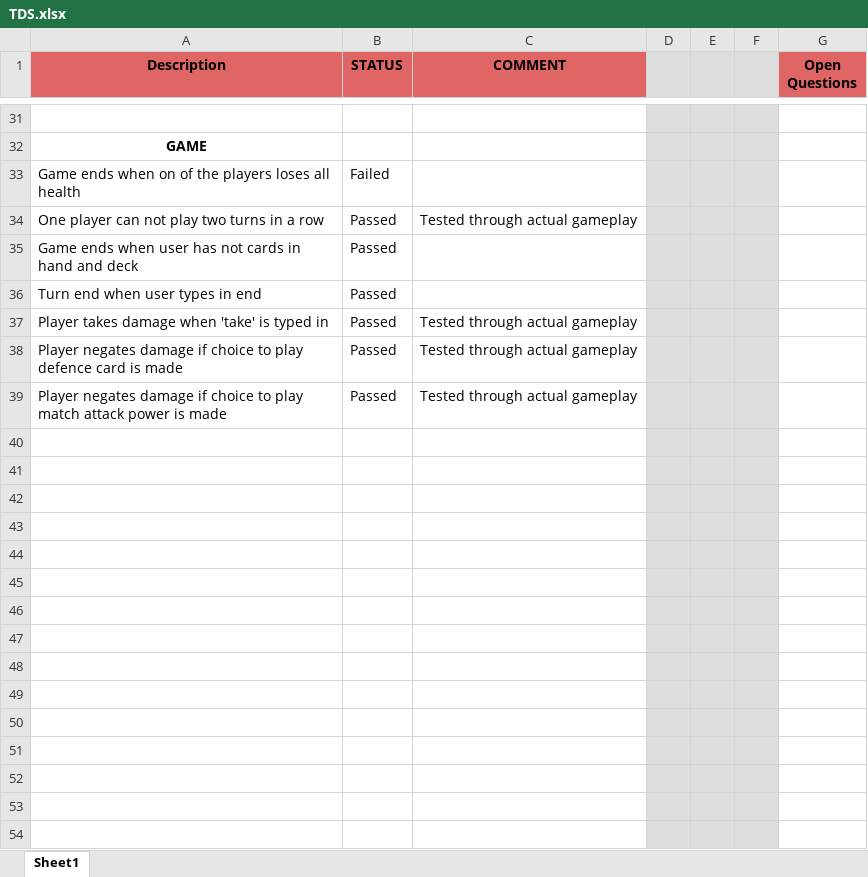
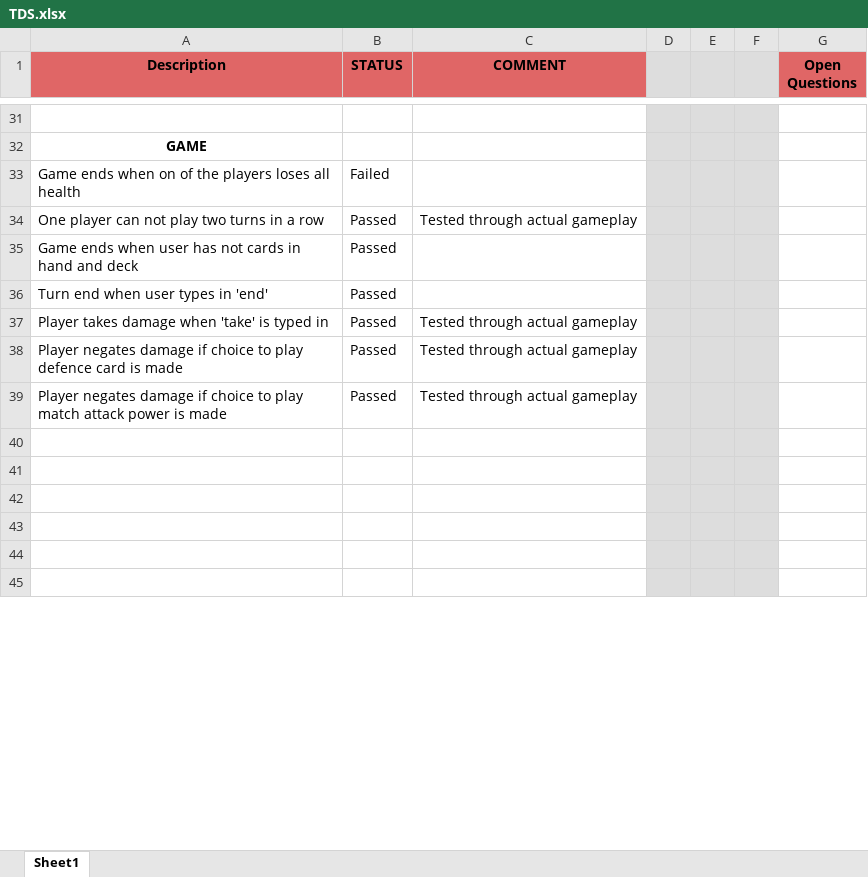
Before and after one commit to remaxsrb/jobfair23-qapuzzle-challenge, an Excel workbook: TDS.xlsx, sheet Sheet1, drawn as a sheet; only a part is shown, gaps mark what is left out; the shorter side is filled out with more unchanged rows; values as stored, in another font and other column widths than the file's, no borders; the diff covers the shown part only; the diff names each change by its address in the sheet, - before the commit and + after, or states it on an @@ line.

Commit message:
fixed typos

```diff
--- a/TDS.xlsx (sheet Sheet1)
+++ b/TDS.xlsx (sheet Sheet1)
-A36 (Description): Turn end when user types in end
+A36 (Description): Turn end when user types in 'end'
-row 40: (empty)
-row 41: (empty)
-row 42: (empty)
-row 43: (empty)
-row 44: (empty)
-row 45: (empty)
-row 46: (empty)
-row 47: (empty)
-row 48: (empty)
-row 49: (empty)
-row 50: (empty)
-row 51: (empty)
-row 52: (empty)
-row 53: (empty)
-row 54: (empty)
```
Also changed, not shown: 73 removed rows elsewhere in this sheet.
